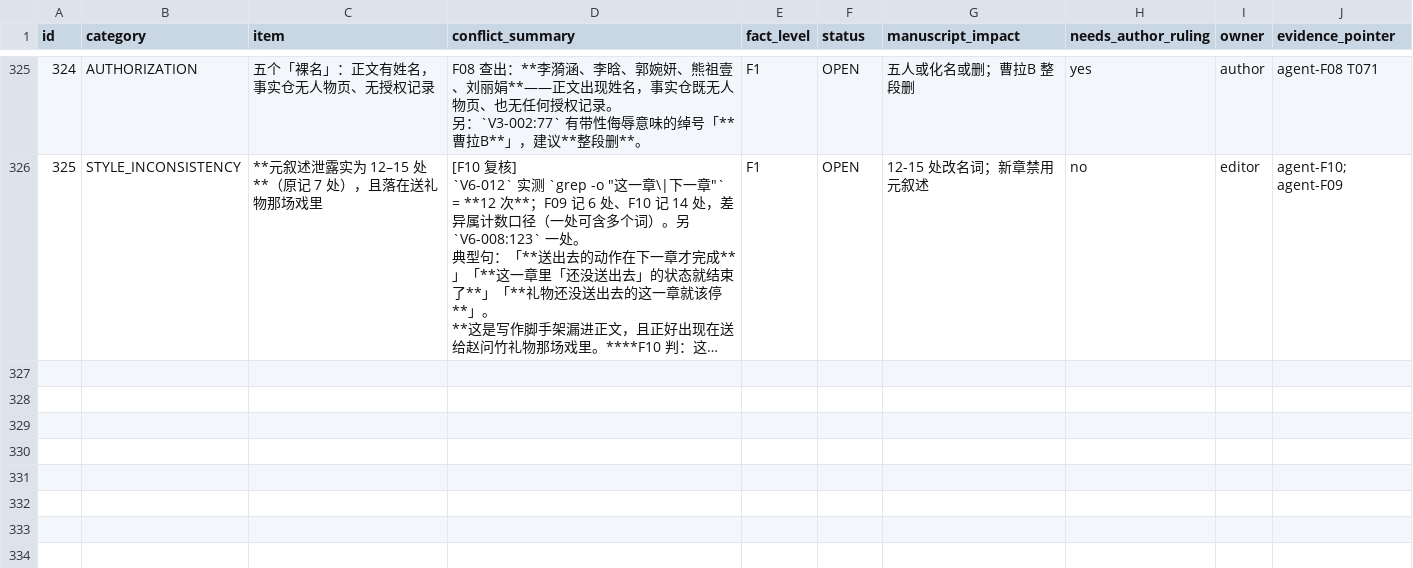
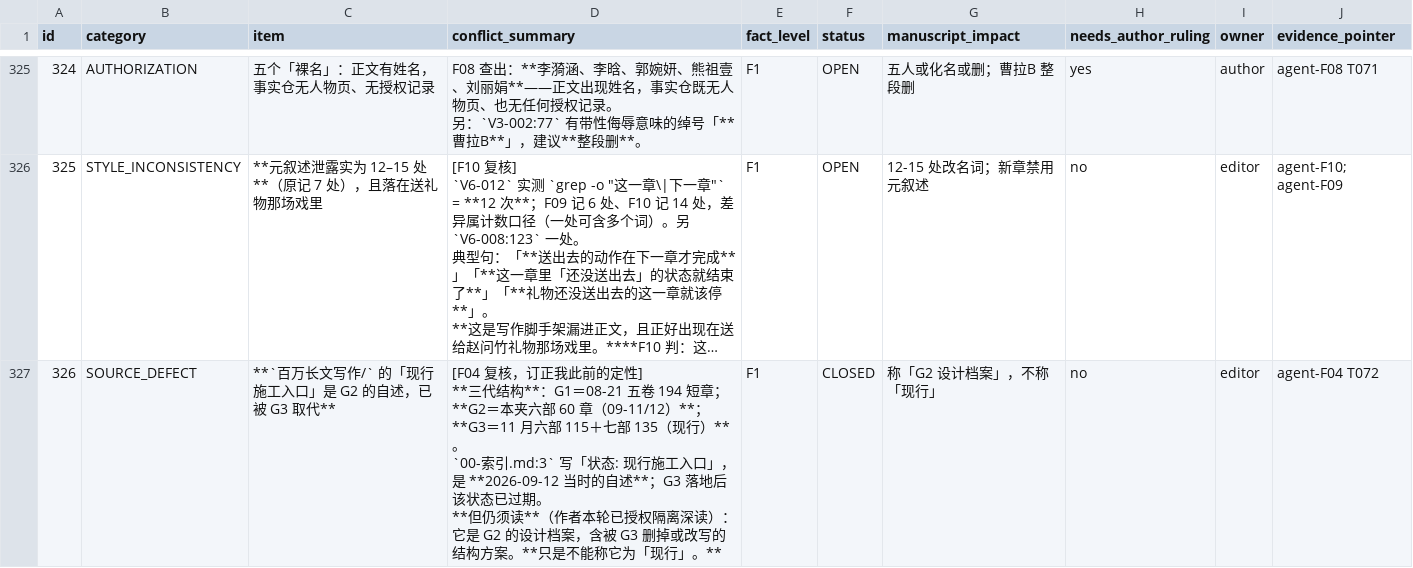
Before and after one commit to LYL-Z/the-memory-reading-notes, a TSV file: editorial/full-corpus-readiness/10_contradictions-and-fact-boundaries.tsv, drawn as a sheet; only a part is shown, gaps mark what is left out; long unchanged cells end in …; ↵ is a line break in a cell; the diff covers the shown part only; the diff names each change by its address in the sheet, - before the commit and + after, or states it on an @@ line.

Commit message:
fix: F04 订正「百万长文写作是现行」的定性——它是 G2，已被 G3 取代
一、三代结构（F04 逐份核出）
   G1＝08-21 五卷 194 短章；**G2＝百万长文写作/ 六部 60 章（09-11/12）**；
   **G3＝11 月六部 115＋七部 135（现行）**。
   `00-索引.md:3` 的「状态: 现行施工入口」是 2026-09-12 当时的自述，G3 落地后已过期。
   **仍须读**（作者已授权隔离深读）：它是 G2 设计档案，含被 G3 删掉或改写的方案，但不能称「现行」。

二、第 52 章撞号的双重身份已核清
   - G2（60 章）的第 52 章＝**《一笔》**（马克龙，目录.md:588）
   - G3 按 135 连续编号（Ⅰ18+Ⅱ24+Ⅲ10）的第 52 章＝**V3-010《大扫除》**
   → 「旧第 52 章在新 135 结构中对应 V3-010」成立：马克龙那章被删、编号归了大扫除。
   **但必须区分**：百万长文写作 82 份中「大扫除」0 命中——G2 里没有这一章，
   不能说「G2 的第 52 章是大扫除」。引用第 52 章须标编号体系。

三、G2 有六项结构性缺口 G3 未承接（P0 补写候选）
   母亲四张纸／张骞子期典故用错／出分夜＋杨铨（新稿「杨铨」全库 0 命中）／
   多一张车票／Heisenberg·xAI 拒信／四十份问卷。
   **反向发现**：G3 的童年新增（大扫除、五块钱、作文、小卖部、春游、皮筋）G2 从未成章——
   **G2 不是更全，是在青年段更厚。**

四、另记版本内部不齐（部分已入台账）
   章稿节题与目录至少 6 处漂移；附录已扩 8 章而章稿仍 4 章；
   序删「两个我」后仍留「别人的心里我一步也不进去」，与 09-12 可替想冲突。

```diff
--- a/editorial/full-corpus-readiness/10_contradictions-and-fact-boundaries.tsv
+++ b/editorial/full-corpus-readiness/10_contradictions-and-fact-boundaries.tsv
+row 327: 326 | SOURCE_DEFECT | **`百万长文写作/` 的「现行施工入口」是 G2 的自述，已被 G3 取代** | [F04 复核，订正我此前的定性] ↵ **三代结构**：G1＝08-21 五卷 194 短章；**G2＝本夹六部 60 章（09-11/12）**；**G3＝11 月六部 115＋七部 135（现行）**。 ↵ `00-索引.md:3` 写「状态: 现行施工入口」，是 **2026-09-12 当时的自述**；G3 落地后该状态已过期。 ↵ **但仍须读**（作者本轮已授权隔离深读）：它是 G2 的设计档案，含被 G3 删掉或改写的结构方案。**只是不能称它为「现行」。** | F1 | CLOSED | 称「G2 设计档案」，不称「现行」 | no | editor | agent-F04 T072
```
Also changed, not shown: 2 added rows elsewhere in this file, 2 other files.
